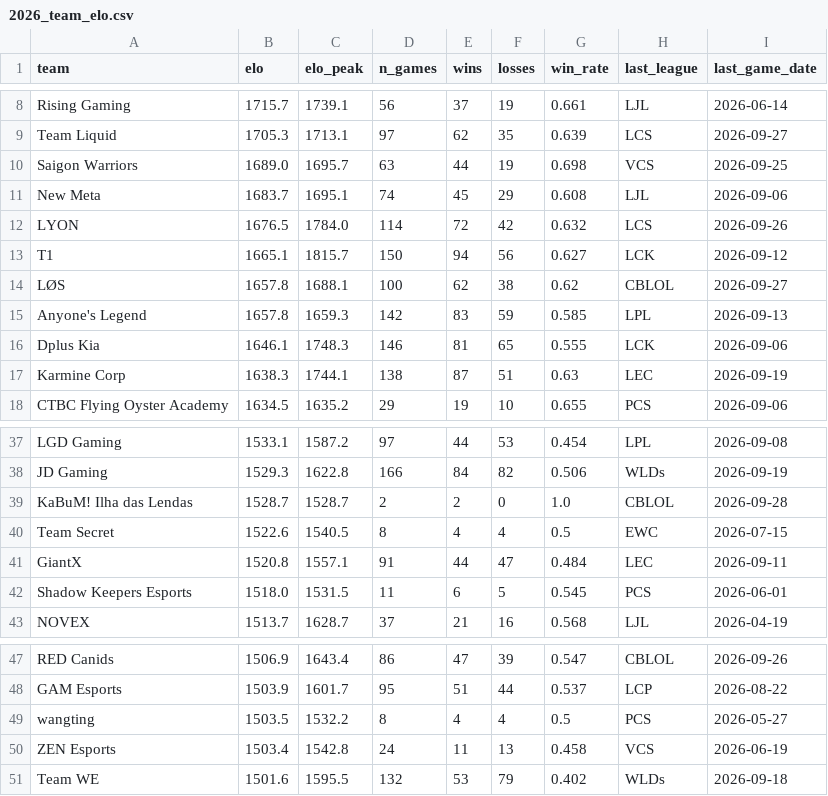
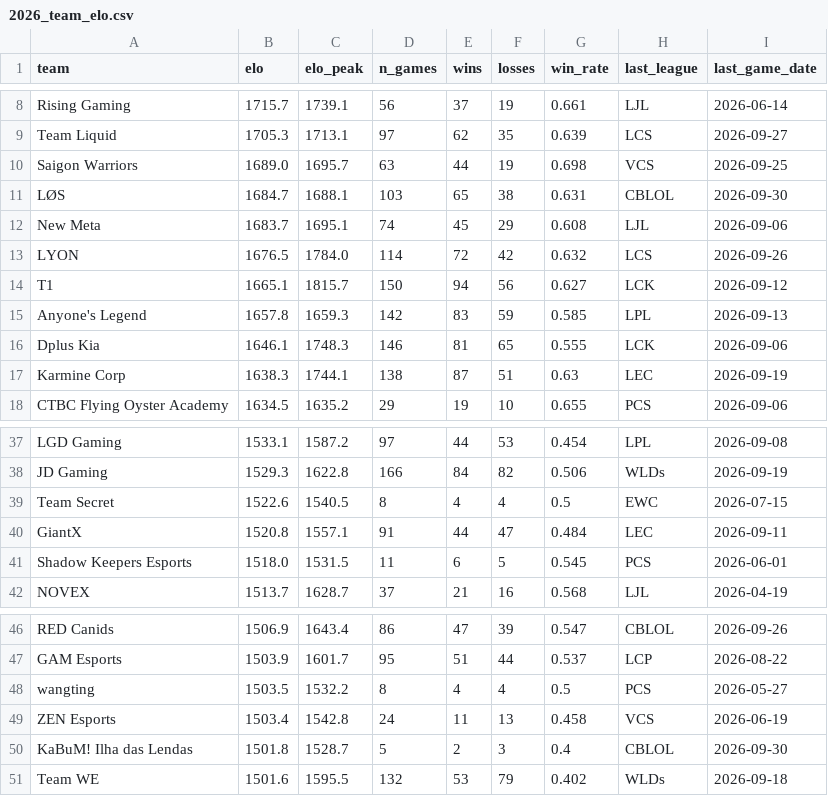
Before and after one commit to zackaids/league-predictor, a CSV file: data/processed/2026_team_elo.csv, drawn as a sheet; only a part is shown, gaps mark what is left out; removed rows and columns are numbered as before the commit, all else as after; the diff names each change by its address in the sheet, - before the commit and + after, or states it on an @@ line.

```diff
--- a/data/processed/2026_team_elo.csv
+++ b/data/processed/2026_team_elo.csv
+row 11: LØS | 1684.7 | 1688.1 | 103 | 65 | 38 | 0.631 | CBLOL | 2026-09-30
-row 14: LØS | 1657.8 | 1688.1 | 100 | 62 | 38 | 0.62 | CBLOL | 2026-09-27
-row 39: KaBuM! Ilha das Lendas | 1528.7 | 1528.7 | 2 | 2 | 0 | 1.0 | CBLOL | 2026-09-28
+row 50: KaBuM! Ilha das Lendas | 1501.8 | 1528.7 | 5 | 2 | 3 | 0.4 | CBLOL | 2026-09-30
```
Also changed, not shown: data/processed/2026_series.csv, 5 other files.
